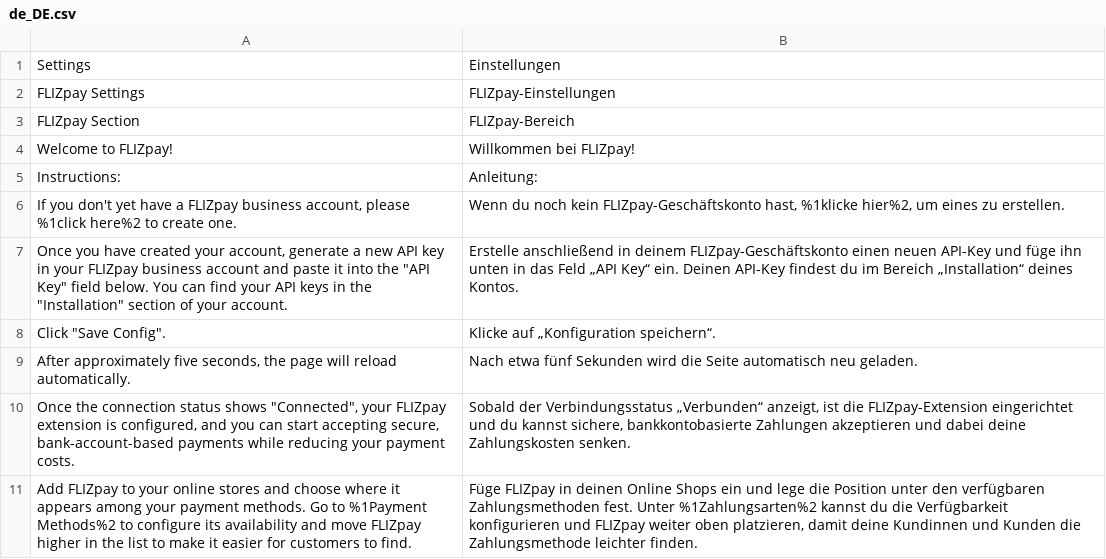
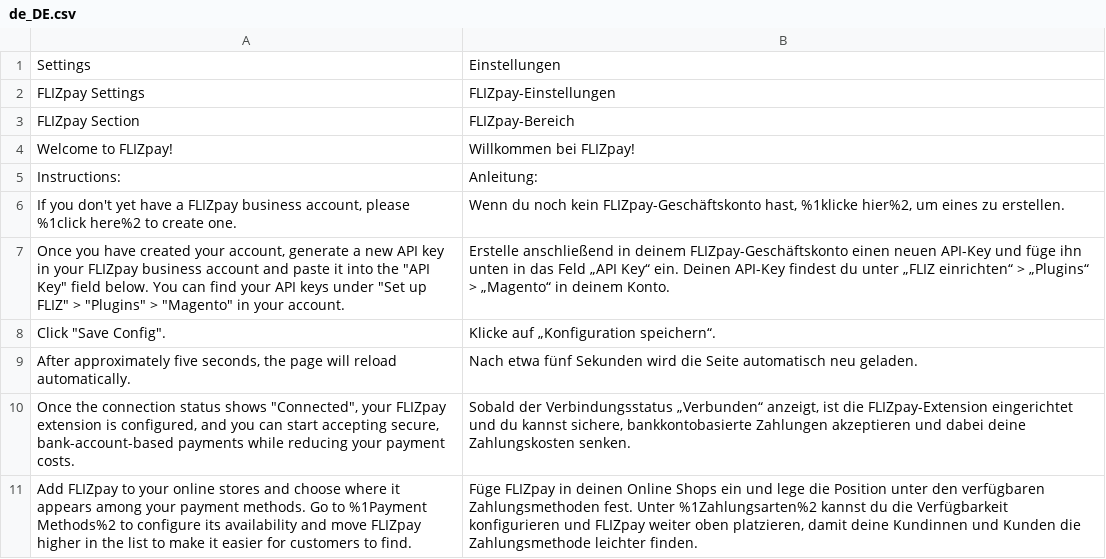
Before and after one commit to Flizpay/magento-2, a CSV file: i18n/de_DE.csv, drawn as a sheet; only a part is shown.

Commit message:
feat: update installation instructions (#19)

```diff
--- a/i18n/de_DE.csv
+++ b/i18n/de_DE.csv
@@ -6,3 +6,3 @@
 "If you don't yet have a FLIZpay business account, please %1click here%2 to create one.","Wenn du noch kein FLIZpay-Geschäftskonto hast, %1klicke hier%2, um eines zu erstellen."
-"Once you have created your account, generate a new API key in your FLIZpay business account and paste it into the ""API Key"" field below. You can find your API keys in the ""Installation"" section of your account.","Erstelle anschließend in deinem FLIZpay-Geschäftskonto einen neuen API-Key und füge ihn unten in das Feld „API Key“ ein. Deinen API-Key findest du im Bereich „Installation“ deines Kontos."
+"Once you have created your account, generate a new API key in your FLIZpay business account and paste it into the ""API Key"" field below. You can find your API keys under ""Set up FLIZ"" > ""Plugins"" > ""Magento"" in your account.","Erstelle anschließend in deinem FLIZpay-Geschäftskonto einen neuen API-Key und füge ihn unten in das Feld „API Key“ ein. Deinen API-Key findest du unter „FLIZ einrichten“ > „Plugins“ > „Magento“ in deinem Konto."
 "Click ""Save Config"".","Klicke auf „Konfiguration speichern“."
```
Also changed, not shown: i18n/en_US.csv, 1 other file.
